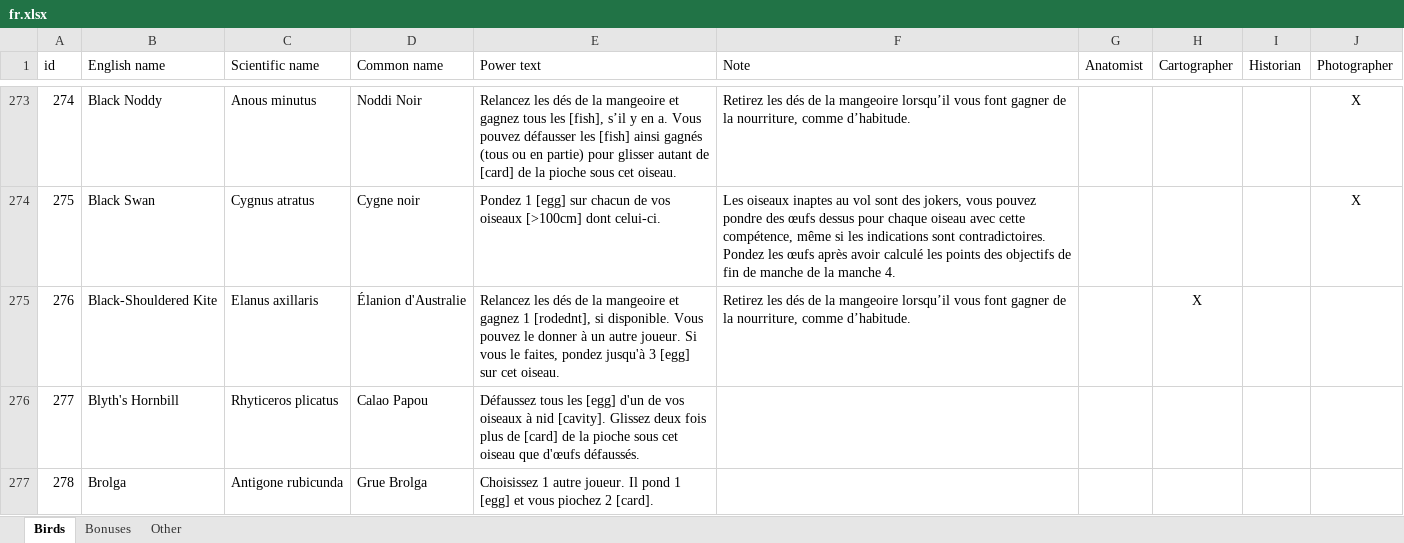
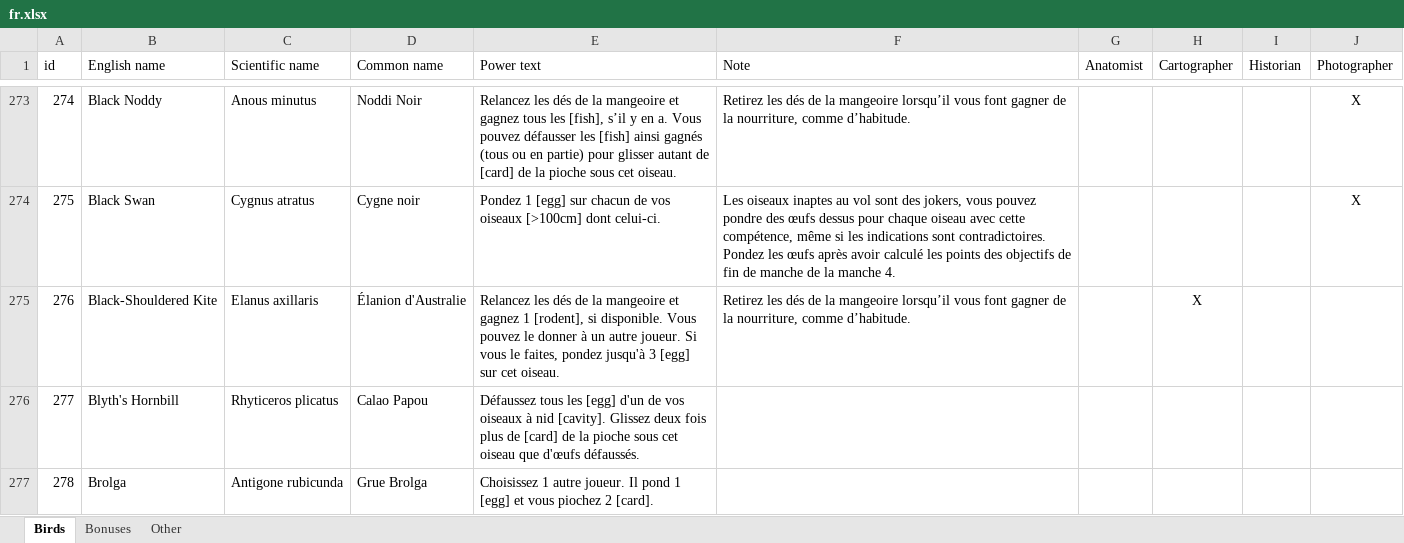
Before and after one commit to navarog/wingsearch, an Excel workbook: i18n/fr.xlsx, sheet Birds, drawn as a sheet; only a part is shown, gaps mark what is left out; values as stored, in another font and other column widths than the file's, no borders; table styles not drawn; the diff covers the shown part only; the diff names each change by its address in the sheet, - before the commit and + after, or states it on an @@ line.

```diff
--- a/i18n/fr.xlsx (sheet Birds)
+++ b/i18n/fr.xlsx (sheet Birds)
-E275 (Power text): …gagnez 1 [rodednt], si disponible.…
+E275 (Power text): …gagnez 1 [rodent], si disponible.…
```
Also changed, not shown: 3 edited cells elsewhere in this sheet, 2 other files.
